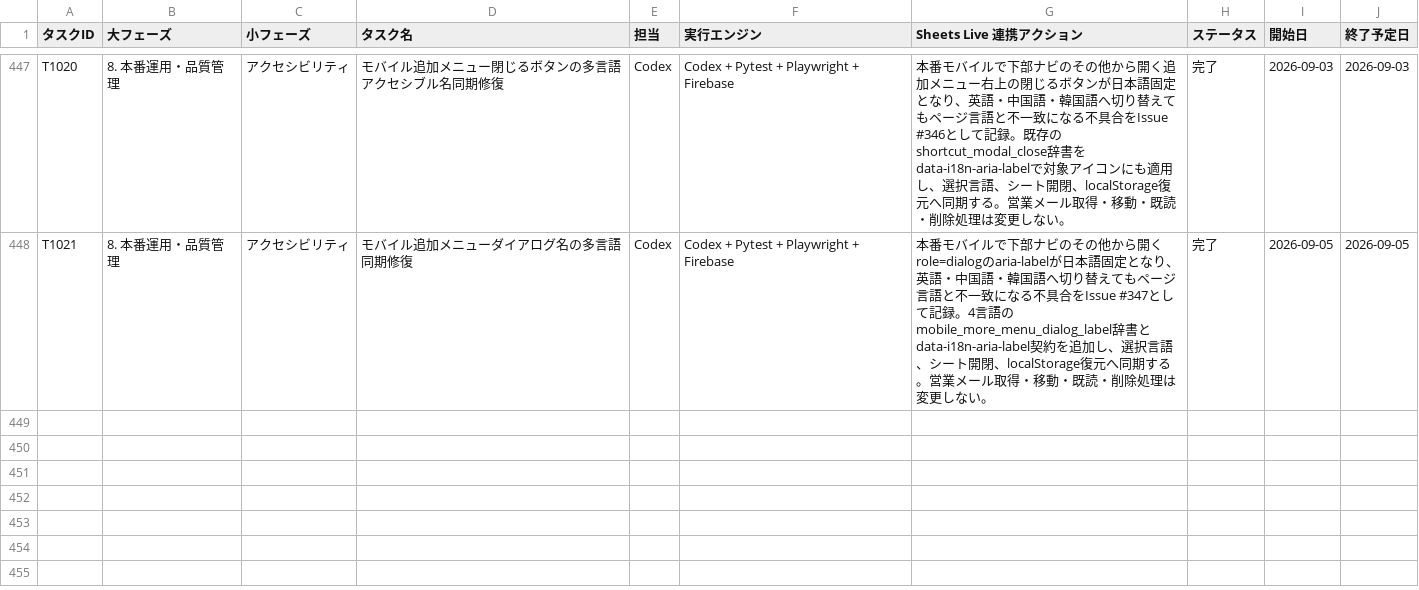
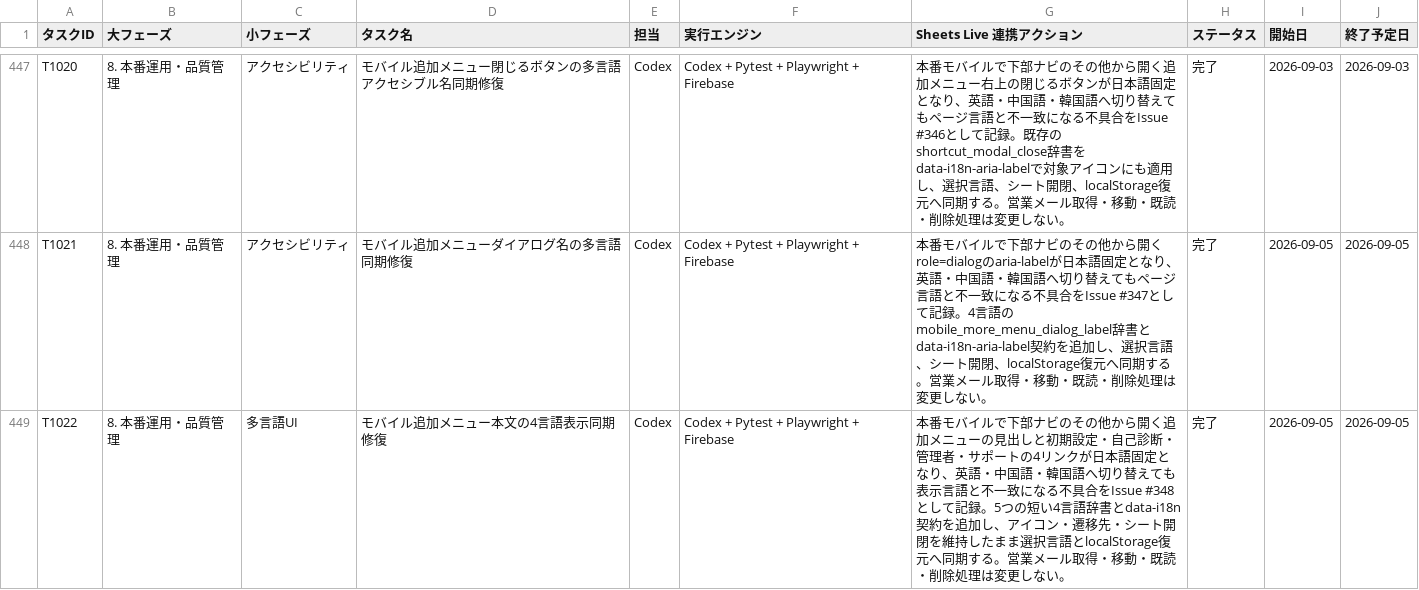
Before and after one commit to kanta13jp1/mighty-link-ai-connect, a TSV file: data/WBS.tsv, drawn as a sheet; only a part is shown, gaps mark what is left out.

```diff
--- a/data/WBS.tsv
+++ b/data/WBS.tsv
@@ -448 +448,2 @@ T1020	8. 本番運用・品質管理	アクセシビリティ	モバイル追加
 T1021	8. 本番運用・品質管理	アクセシビリティ	モバイル追加メニューダイアログ名の多言語同期修復	Codex	Codex + Pytest + Playwright + Firebase	本番モバイルで下部ナビのその他から開くrole=dialogのaria-labelが日本語固定となり、英語・中国語・韓国語へ切り替えてもページ言語と不一致になる不具合をIssue #347として記録。4言語のmobile_more_menu_dialog_label辞書とdata-i18n-aria-label契約を追加し、選択言語、シート開閉、localStorage復元へ同期する。営業メール取得・移動・既読・削除処理は変更しない。	完了	2026-09-05	2026-09-05
+T1022	8. 本番運用・品質管理	多言語UI	モバイル追加メニュー本文の4言語表示同期修復	Codex	Codex + Pytest + Playwright + Firebase	本番モバイルで下部ナビのその他から開く追加メニューの見出しと初期設定・自己診断・管理者・サポートの4リンクが日本語固定となり、英語・中国語・韓国語へ切り替えても表示言語と不一致になる不具合をIssue #348として記録。5つの短い4言語辞書とdata-i18n契約を追加し、アイコン・遷移先・シート開閉を維持したまま選択言語とlocalStorage復元へ同期する。営業メール取得・移動・既読・削除処理は変更しない。	完了	2026-09-05	2026-09-05
```
Also changed, not shown: data/issues_tracker.tsv, data/release_go_no_go_criteria.tsv, 28 other files.
